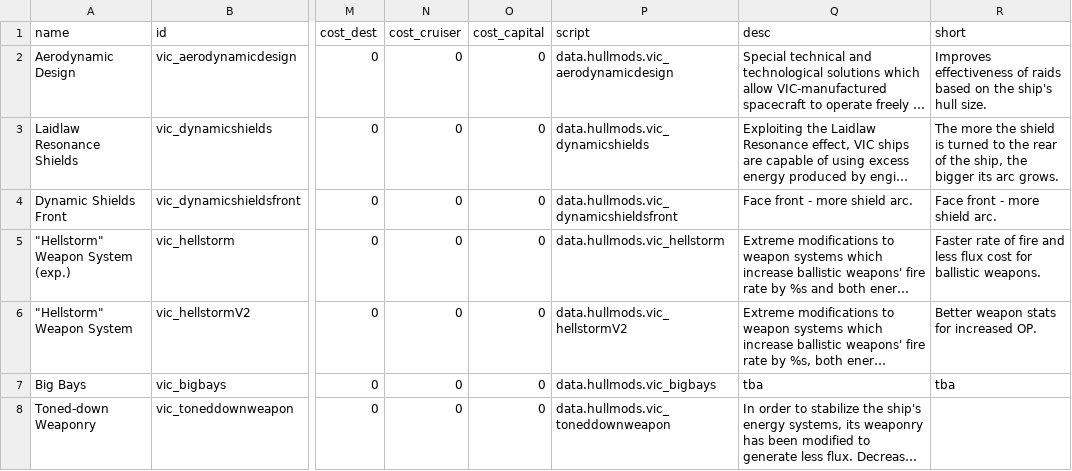
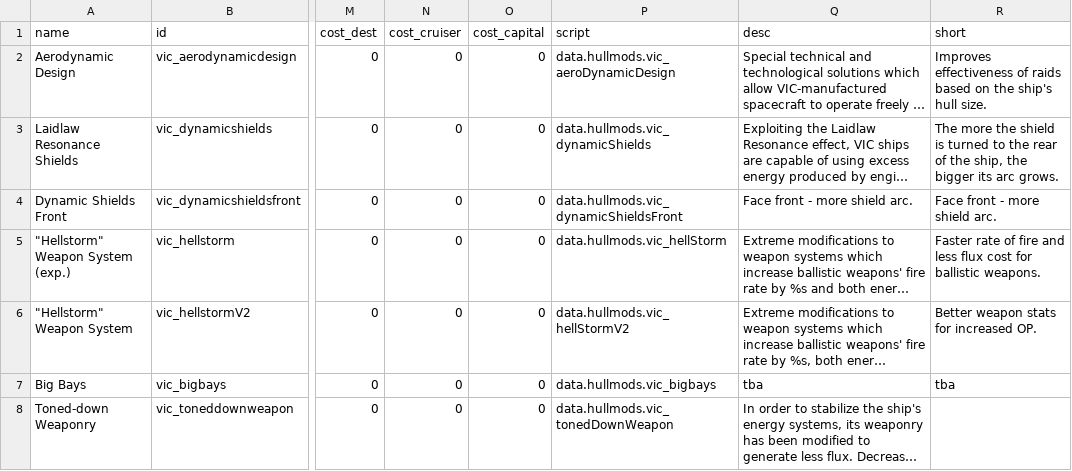
Before and after one commit to AstaratStarsector/VIC, a CSV file: VIC/data/hullmods/hull_mods.csv, drawn as a sheet; only a part is shown, gaps mark what is left out; long unchanged cells end in …; the diff covers the shown part only; the diff names each change by its address in the sheet, - before the commit and + after, or states it on an @@ line.

```diff
--- a/VIC/data/hullmods/hull_mods.csv
+++ b/VIC/data/hullmods/hull_mods.csv
-P2 (script): data.hullmods.vic_aerodynamicdesign
+P2 (script): data.hullmods.vic_aeroDynamicDesign
-P3 (script): data.hullmods.vic_dynamicshields
+P3 (script): data.hullmods.vic_dynamicShields
-P4 (script): data.hullmods.vic_dynamicshieldsfront
+P4 (script): data.hullmods.vic_dynamicShieldsFront
-P5 (script): data.hullmods.vic_hellstorm
+P5 (script): data.hullmods.vic_hellStorm
-P6 (script): data.hullmods.vic_hellstormV2
+P6 (script): data.hullmods.vic_hellStormV2
-P8 (script): data.hullmods.vic_toneddownweapon
+P8 (script): data.hullmods.vic_tonedDownWeapon
```
Also changed, not shown: 2 added rows and 3 edited cells elsewhere in this file, VIC/data/hulls/ship_data.csv, VIC/data/shipsystems/ship_systems.csv, 38 other files.
